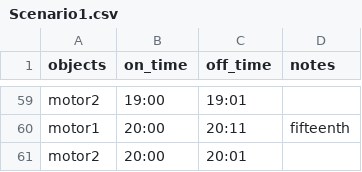
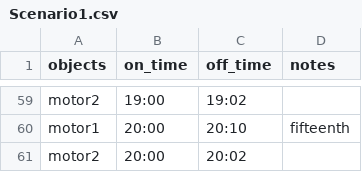
Before and after one commit to Hub-Omega/ScaledHome, a CSV file: Scenarios/Scenario1.csv, drawn as a sheet; only a part is shown, gaps mark what is left out; the diff covers the shown part only; the diff names each change by its address in the sheet, - before the commit and + after, or states it on an @@ line.

```diff
--- a/Scenarios/Scenario1.csv
+++ b/Scenarios/Scenario1.csv
-C59 (off_time): 19:01
+C59 (off_time): 19:02
-C60 (off_time): 20:11
+C60 (off_time): 20:10
-C61 (off_time): 20:01
+C61 (off_time): 20:02
```
Also changed, not shown: 27 edited cells elsewhere in this file.
